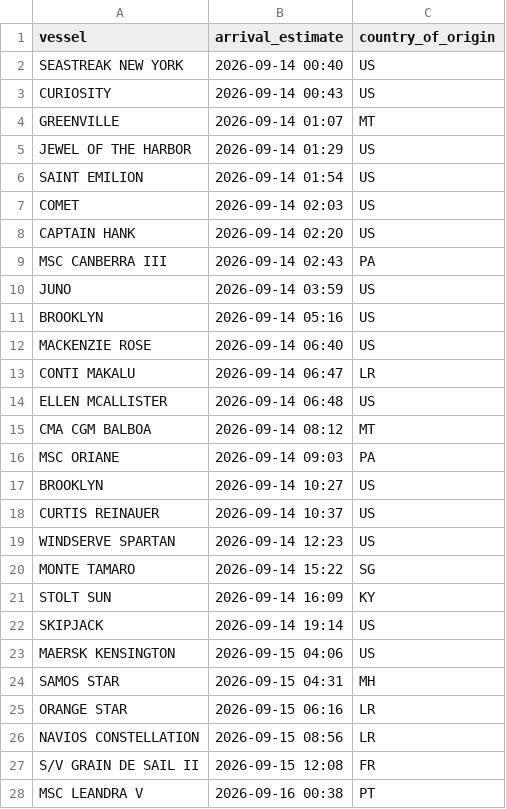
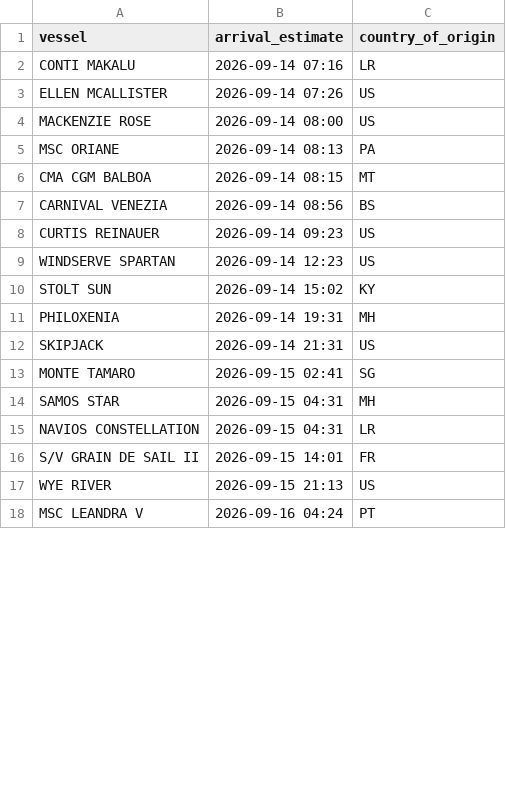
Before and after one commit to natalierjonas/FOCs-in-NYC, a CSV file: ships_estimates_fixed.csv, drawn as a sheet; only a part is shown; the diff covers the shown part only.

```diff
--- a/ships_estimates_fixed.csv
+++ b/ships_estimates_fixed.csv
@@ -1,28 +1,18 @@
 vessel,arrival_estimate,country_of_origin
-SEASTREAK NEW YORK,2026-09-14 00:40,US
-CURIOSITY,2026-09-14 00:43,US
-GREENVILLE,2026-09-14 01:07,MT
-JEWEL OF THE HARBOR,2026-09-14 01:29,US
-SAINT EMILION,2026-09-14 01:54,US
-COMET,2026-09-14 02:03,US
-CAPTAIN HANK,2026-09-14 02:20,US
-MSC CANBERRA III,2026-09-14 02:43,PA
-JUNO,2026-09-14 03:59,US
-BROOKLYN,2026-09-14 05:16,US
-MACKENZIE ROSE,2026-09-14 06:40,US
-CONTI MAKALU,2026-09-14 06:47,LR
-ELLEN MCALLISTER,2026-09-14 06:48,US
-CMA CGM BALBOA,2026-09-14 08:12,MT
-MSC ORIANE,2026-09-14 09:03,PA
-BROOKLYN,2026-09-14 10:27,US
-CURTIS REINAUER,2026-09-14 10:37,US
+CONTI MAKALU,2026-09-14 07:16,LR
+ELLEN MCALLISTER,2026-09-14 07:26,US
+MACKENZIE ROSE,2026-09-14 08:00,US
+MSC ORIANE,2026-09-14 08:13,PA
+CMA CGM BALBOA,2026-09-14 08:15,MT
+CARNIVAL VENEZIA,2026-09-14 08:56,BS
+CURTIS REINAUER,2026-09-14 09:23,US
 WINDSERVE SPARTAN,2026-09-14 12:23,US
-MONTE TAMARO,2026-09-14 15:22,SG
-STOLT SUN,2026-09-14 16:09,KY
-SKIPJACK,2026-09-14 19:14,US
-MAERSK KENSINGTON,2026-09-15 04:06,US
+STOLT SUN,2026-09-14 15:02,KY
+PHILOXENIA,2026-09-14 19:31,MH
+SKIPJACK,2026-09-14 21:31,US
+MONTE TAMARO,2026-09-15 02:41,SG
 SAMOS STAR,2026-09-15 04:31,MH
-ORANGE STAR,2026-09-15 06:16,LR
-NAVIOS CONSTELLATION,2026-09-15 08:56,LR
-S/V GRAIN DE SAIL II,2026-09-15 12:08,FR
-MSC LEANDRA V,2026-09-16 00:38,PT
+NAVIOS CONSTELLATION,2026-09-15 04:31,LR
+S/V GRAIN DE SAIL II,2026-09-15 14:01,FR
+WYE RIVER,2026-09-15 21:13,US
+MSC LEANDRA V,2026-09-16 04:24,PT
```
Also changed, not shown: 10 added rows, 10 removed rows and 23 edited cells elsewhere in this file, filtered_ships.csv.
